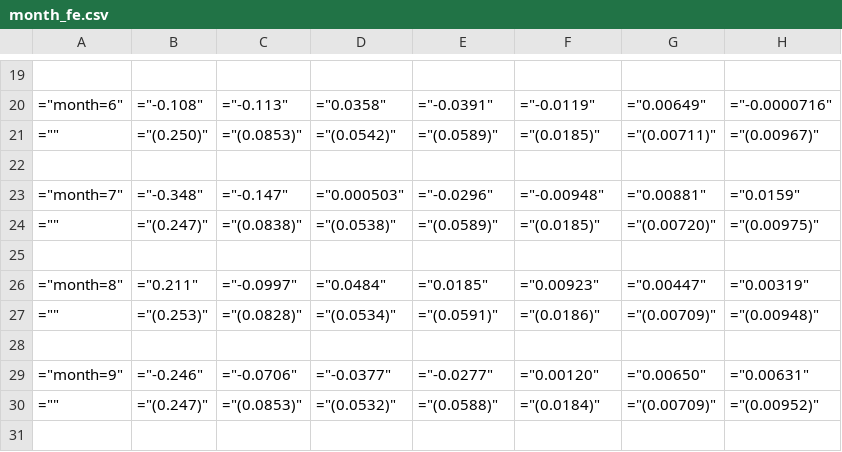
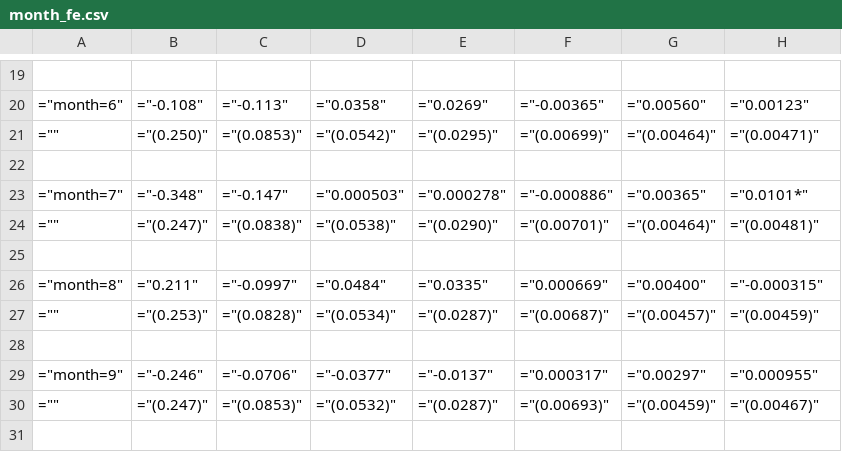
Before and after one commit to iworld1991/IncExpProject, a CSV file: WorkingFolder/Tables/month_fe.csv, drawn as a sheet; only a part is shown, gaps mark what is left out; the diff covers the shown part only.

```diff
--- a/WorkingFolder/Tables/month_fe.csv
+++ b/WorkingFolder/Tables/month_fe.csv
@@ -19,13 +19,13 @@
 
-="month=6",="-0.108",="-0.113",="0.0358",="-0.0391",="-0.0119",="0.00649",="-0.0000716"
-="",="(0.250)",="(0.0853)",="(0.0542)",="(0.0589)",="(0.0185)",="(0.00711)",="(0.00967)"
+="month=6",="-0.108",="-0.113",="0.0358",="0.0269",="-0.00365",="0.00560",="0.00123"
+="",="(0.250)",="(0.0853)",="(0.0542)",="(0.0295)",="(0.00699)",="(0.00464)",="(0.00471)"
 
-="month=7",="-0.348",="-0.147",="0.000503",="-0.0296",="-0.00948",="0.00881",="0.0159"
-="",="(0.247)",="(0.0838)",="(0.0538)",="(0.0589)",="(0.0185)",="(0.00720)",="(0.00975)"
+="month=7",="-0.348",="-0.147",="0.000503",="0.000278",="-0.000886",="0.00365",="0.0101*"
+="",="(0.247)",="(0.0838)",="(0.0538)",="(0.0290)",="(0.00701)",="(0.00464)",="(0.00481)"
 
-="month=8",="0.211",="-0.0997",="0.0484",="0.0185",="0.00923",="0.00447",="0.00319"
-="",="(0.253)",="(0.0828)",="(0.0534)",="(0.0591)",="(0.0186)",="(0.00709)",="(0.00948)"
+="month=8",="0.211",="-0.0997",="0.0484",="0.0335",="0.000669",="0.00400",="-0.000315"
+="",="(0.253)",="(0.0828)",="(0.0534)",="(0.0287)",="(0.00687)",="(0.00457)",="(0.00459)"
 
-="month=9",="-0.246",="-0.0706",="-0.0377",="-0.0277",="0.00120",="0.00650",="0.00631"
-="",="(0.247)",="(0.0853)",="(0.0532)",="(0.0588)",="(0.0184)",="(0.00709)",="(0.00952)"
+="month=9",="-0.246",="-0.0706",="-0.0377",="-0.0137",="0.000317",="0.00297",="0.000955"
+="",="(0.247)",="(0.0853)",="(0.0532)",="(0.0287)",="(0.00693)",="(0.00459)",="(0.00467)"
 
```
Also changed, not shown: 60 edited cells elsewhere in this file, WorkingFolder/Tables/mom_group.csv, 30 other files.
